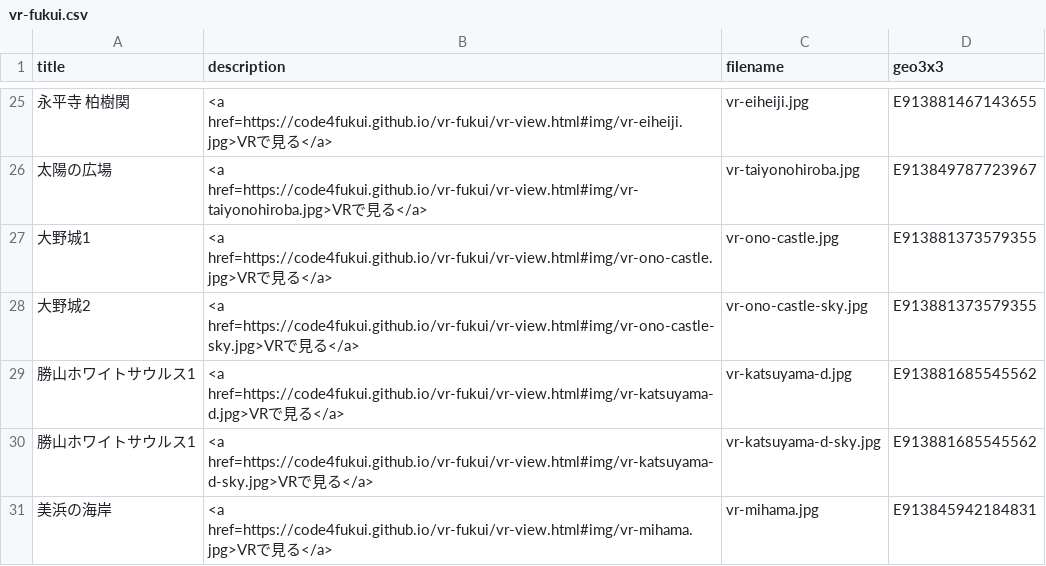
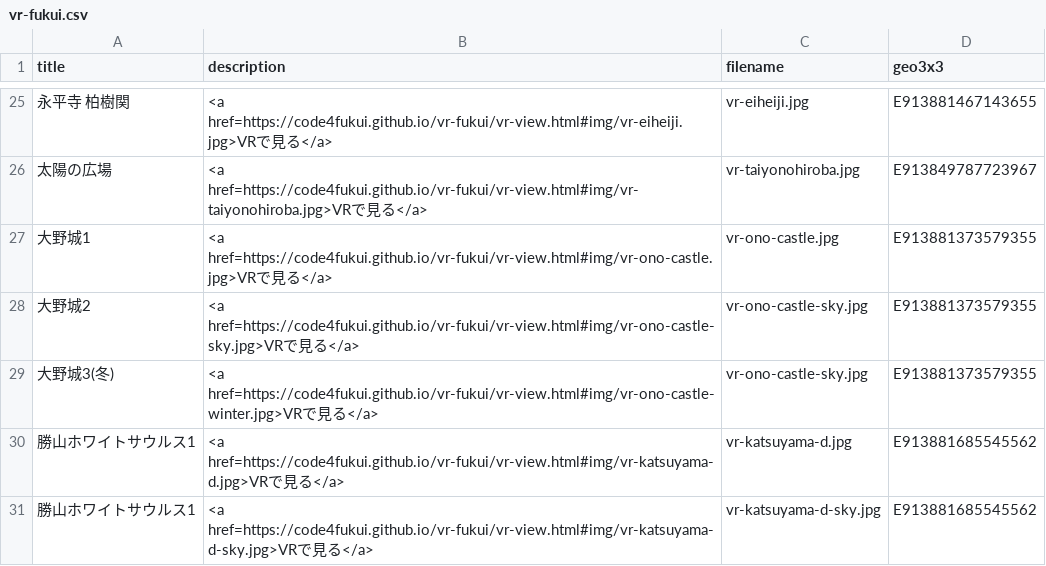
Before and after one commit to code4fukui/vr-fukui, a CSV file: vr-fukui.csv, drawn as a sheet; only a part is shown, gaps mark what is left out; the shorter side is filled out with more unchanged rows; the diff names each change by its address in the sheet, - before the commit and + after, or states it on an @@ line.

```diff
--- a/vr-fukui.csv
+++ b/vr-fukui.csv
+row 29: 大野城3(冬) | <a href=https://code4fukui.github.io/vr-fukui/vr-view.html#img/vr-ono-castle-winter.jpg>VRで見る</a> | vr-ono-castle-sky.jpg | E913881373579355
```
Also changed, not shown: 1 other file.
